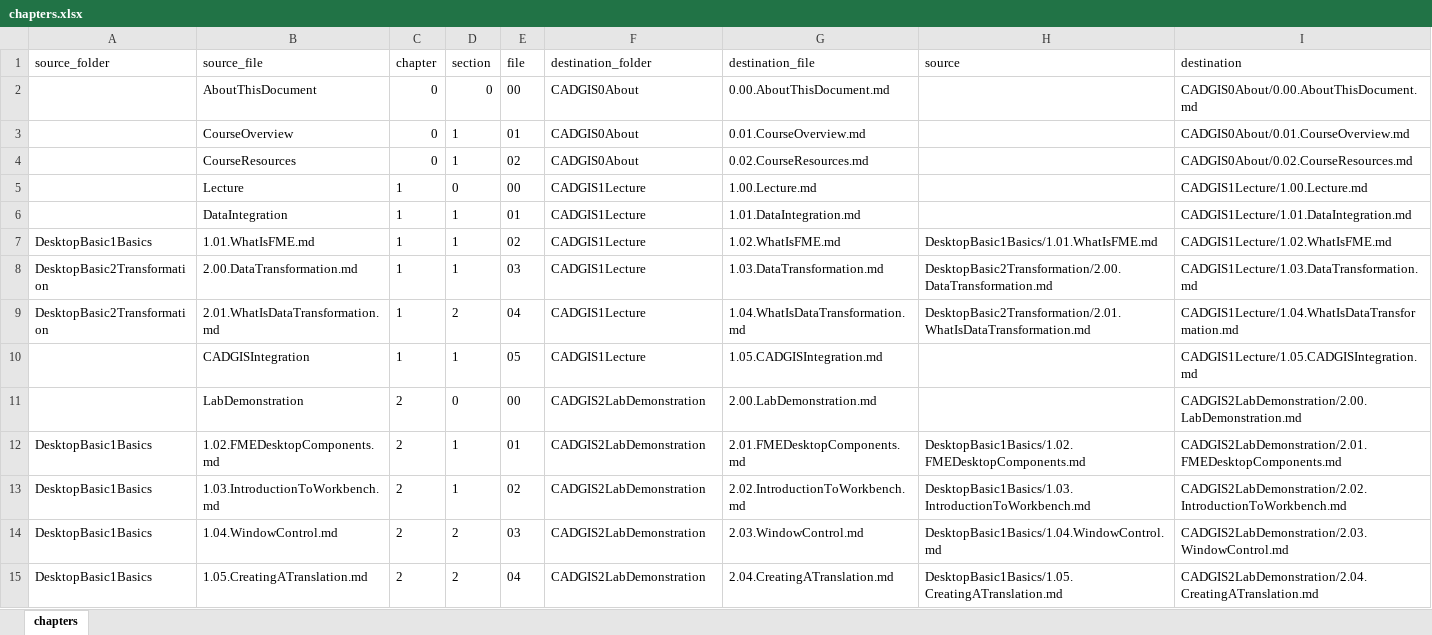
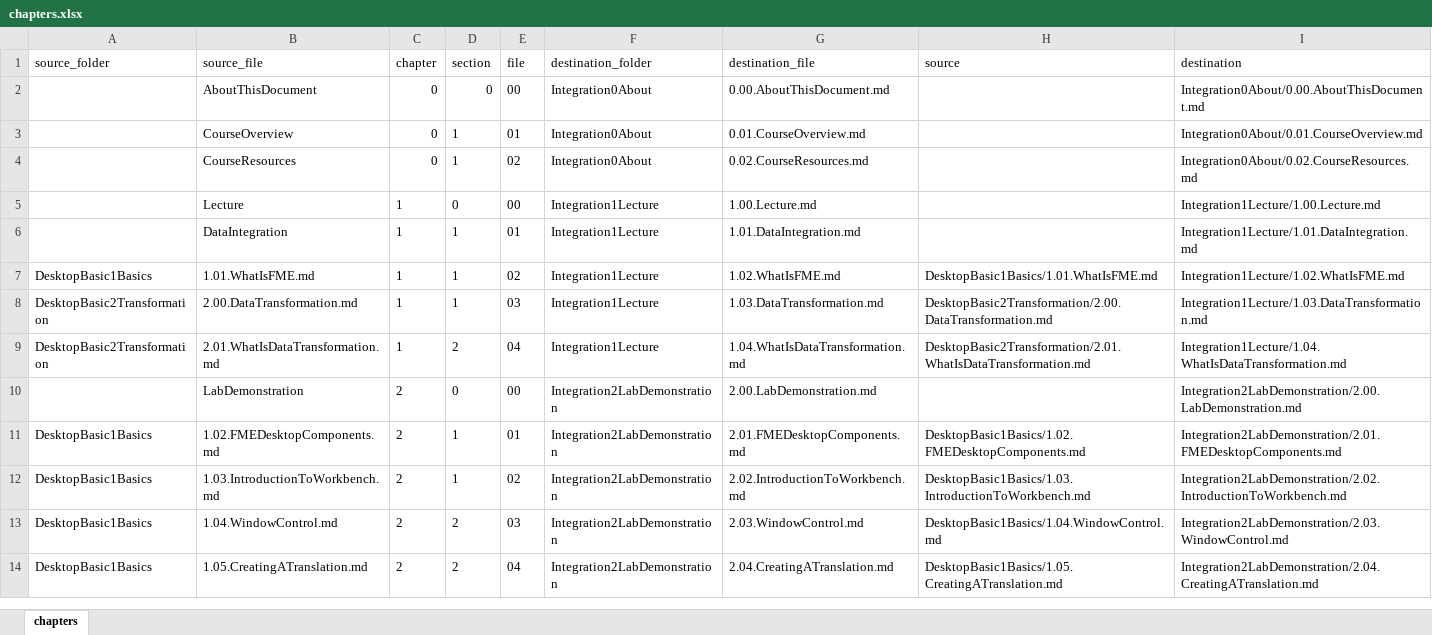
Before and after one commit to samuel-walker/fme-desktop-data-integration, an Excel workbook: chapters.xlsx, sheet chapters, drawn as a sheet; only a part is shown; values as stored, in another font and other column widths than the file's, no borders; removed rows and columns are numbered as before the commit, all else as after; the diff covers the shown part only; the diff names each change by its address in the sheet, - before the commit and + after, or states it on an @@ line.

```diff
--- a/chapters.xlsx (sheet chapters)
+++ b/chapters.xlsx (sheet chapters)
-F2:F4 (destination_folder): CADGIS0About
+F2:F4 (destination_folder): Integration0About
-I2 (destination): CADGIS0About/0.00.AboutThisDocument.md
+I2 (destination): Integration0About/0.00.AboutThisDocument.md
-I3 (destination): CADGIS0About/0.01.CourseOverview.md
+I3 (destination): Integration0About/0.01.CourseOverview.md
-I4 (destination): CADGIS0About/0.02.CourseResources.md
+I4 (destination): Integration0About/0.02.CourseResources.md
-F5:F9 (destination_folder): CADGIS1Lecture
+F5:F9 (destination_folder): Integration1Lecture
-I5 (destination): CADGIS1Lecture/1.00.Lecture.md
+I5 (destination): Integration1Lecture/1.00.Lecture.md
-I6 (destination): CADGIS1Lecture/1.01.DataIntegration.md
+I6 (destination): Integration1Lecture/1.01.DataIntegration.md
-I7 (destination): CADGIS1Lecture/1.02.WhatIsFME.md
+I7 (destination): Integration1Lecture/1.02.WhatIsFME.md
-I8 (destination): CADGIS1Lecture/1.03.DataTransformation.md
+I8 (destination): Integration1Lecture/1.03.DataTransformation.md
-I9 (destination): CADGIS1Lecture/1.04.WhatIsDataTransformation.md
+I9 (destination): Integration1Lecture/1.04.WhatIsDataTransformation.md
-row 10:  | CADGISIntegration | 1 | 1 | 05 | CADGIS1Lecture | 1.05.CADGISIntegration.md |  | CADGIS1Lecture/1.05.CADGISIntegration.md
-F10:F14 (destination_folder): CADGIS2LabDemonstration
+F10:F14 (destination_folder): Integration2LabDemonstration
-I10 (destination): CADGIS2LabDemonstration/2.00.LabDemonstration.md
+I10 (destination): Integration2LabDemonstration/2.00.LabDemonstration.md
-I11 (destination): CADGIS2LabDemonstration/2.01.FMEDesktopComponents.md
+I11 (destination): Integration2LabDemonstration/2.01.FMEDesktopComponents.md
-I12 (destination): CADGIS2LabDemonstration/2.02.IntroductionToWorkbench.md
+I12 (destination): Integration2LabDemonstration/2.02.IntroductionToWorkbench.md
-I13 (destination): CADGIS2LabDemonstration/2.03.WindowControl.md
+I13 (destination): Integration2LabDemonstration/2.03.WindowControl.md
-I14 (destination): CADGIS2LabDemonstration/2.04.CreatingATranslation.md
+I14 (destination): Integration2LabDemonstration/2.04.CreatingATranslation.md
```
Also changed, not shown: 1 added row, 7 removed rows and 72 edited cells elsewhere in this sheet, formulas that keep their value, 3 other files.
